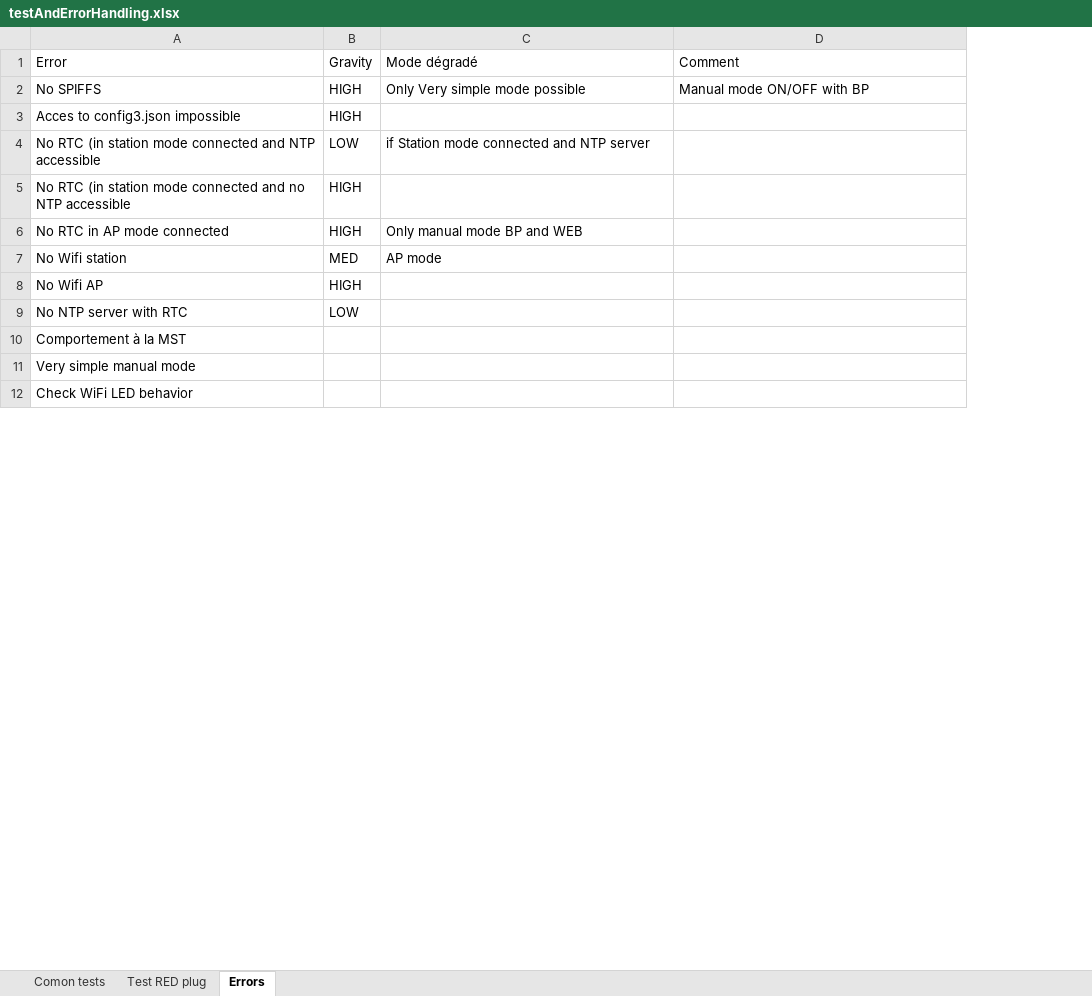
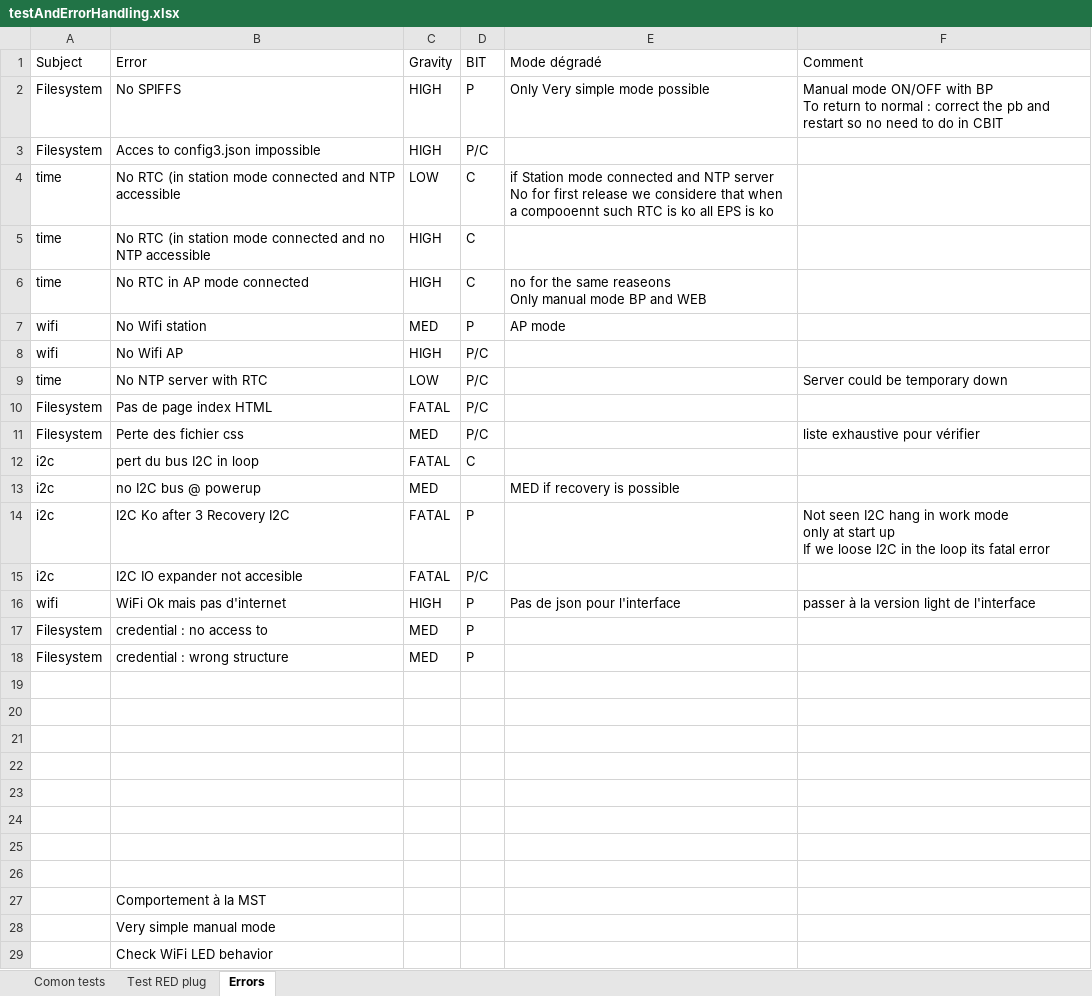
Before and after one commit to volab/IoT_EPS, an Excel workbook: _1_userDoc/_1-1_tests/testAndErrorHandling.xlsx, sheet Errors, drawn as a sheet; only a part is shown; values as stored, in another font and other column widths than the file's, no borders; charts and pictures not drawn; addresses are those after the commit; ↵ is a line break in a cell; the diff covers the shown part only; the diff names each change by its address in the sheet, - before the commit and + after, or states it on an @@ line.

```diff
--- a/_1_userDoc/_1-1_tests/testAndErrorHandling.xlsx (sheet Errors)
+++ b/_1_userDoc/_1-1_tests/testAndErrorHandling.xlsx (sheet Errors)
+column A (Subject), rows 2-9: Filesystem | Filesystem | time | time | time | wifi | wifi | time
+column D (BIT), rows 2-9: P | P/C | C | C | C | P | P/C | P/C
-F2 (Comment): …with BP
+F2 (Comment): …with BP ↵ To return to normal : correct the pb and restart so no need to do in CBIT
-E4 (Mode dégradé): …NTP server
+E4 (Mode dégradé): …NTP server ↵ No for first release we considere that when a compooennt such RTC is ko all EPS is ko
-E6 (Mode dégradé): Only manual mode BP and WEB
+E6 (Mode dégradé): no for the same reaseons ↵ Only manual mode BP and WEB
-F9 (Comment): (empty)
+F9 (Comment): Server could be temporary down
+row 10: Filesystem | Pas de page index HTML | FATAL | P/C
@@ row 14 moved to row 11: Filesystem @@
+row 12: i2c | pert du bus I2C in loop | FATAL | C
+row 13: i2c | no I2C bus @ powerup | MED |  | MED if recovery is possible
+row 14: i2c | I2C Ko after 3 Recovery I2C | FATAL | P |  | Not seen I2C hang in work mode ↵ only at start up ↵ If we loose I2C in the loop its fatal error
@@ row 17 moved to row 15: i2c @@
@@ row 18 moved to row 16: wifi @@
+row 17: Filesystem | credential : no access to | MED | P
+row 18: Filesystem | credential : wrong structure | MED | P
+row 19: (empty)
+row 20: (empty)
+row 21: (empty)
+row 22: (empty)
+row 23: (empty)
+row 24: (empty)
+row 25: (empty)
+row 26: (empty)
```
Also changed, not shown: 3 removed rows elsewhere in this sheet, charts or pictures, 4 other files.
